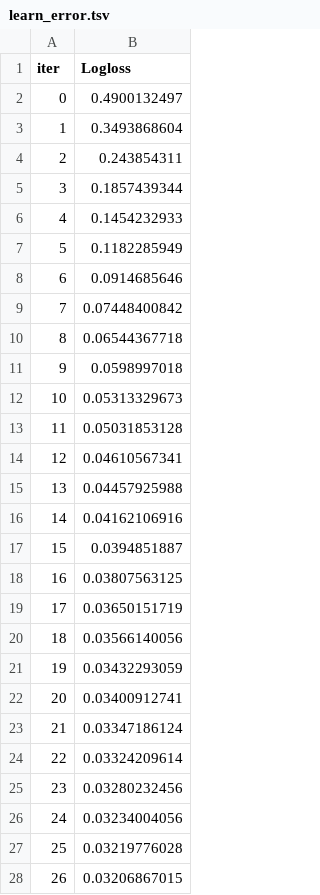
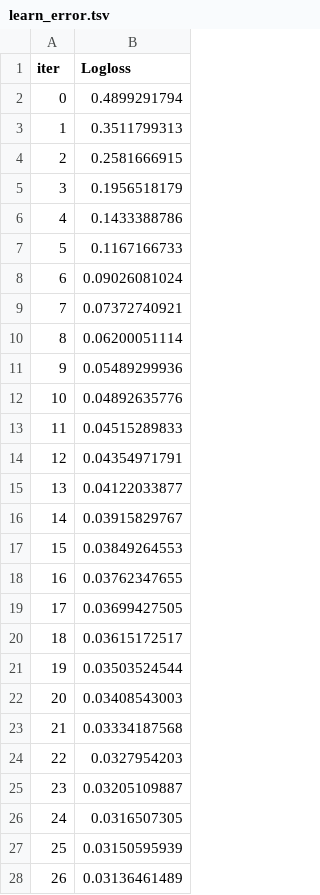
Before and after one commit to IlyaL2004/spying_on_Alice, a TSV file: ml_service/catboost_info/learn_error.tsv, drawn as a sheet; only a part is shown; the diff covers the shown part only.

```diff
--- a/ml_service/catboost_info/learn_error.tsv
+++ b/ml_service/catboost_info/learn_error.tsv
@@ -1,28 +1,28 @@
 iter	Logloss
-0	0.4900132497
-1	0.3493868604
-2	0.243854311
-3	0.1857439344
-4	0.1454232933
-5	0.1182285949
-6	0.0914685646
-7	0.07448400842
-8	0.06544367718
-9	0.0598997018
-10	0.05313329673
-11	0.05031853128
-12	0.04610567341
-13	0.04457925988
-14	0.04162106916
-15	0.0394851887
-16	0.03807563125
-17	0.03650151719
-18	0.03566140056
-19	0.03432293059
-20	0.03400912741
-21	0.03347186124
-22	0.03324209614
-23	0.03280232456
-24	0.03234004056
-25	0.03219776028
-26	0.03206867015
+0	0.4899291794
+1	0.3511799313
+2	0.2581666915
+3	0.1956518179
+4	0.1433388786
+5	0.1167166733
+6	0.09026081024
+7	0.07372740921
+8	0.06200051114
+9	0.05489299936
+10	0.04892635776
+11	0.04515289833
+12	0.04354971791
+13	0.04122033877
+14	0.03915829767
+15	0.03849264553
+16	0.03762347655
+17	0.03699427505
+18	0.03615172517
+19	0.03503524544
+20	0.03408543003
+21	0.03334187568
+22	0.0327954203
+23	0.03205109887
+24	0.0316507305
+25	0.03150595939
+26	0.03136461489
```
Also changed, not shown: 73 edited cells elsewhere in this file, ml_service/catboost_info/time_left.tsv, 38 other files.
